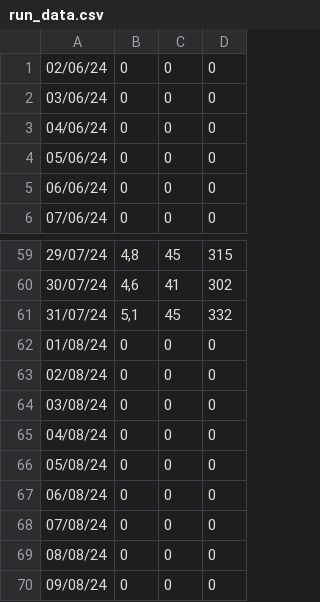
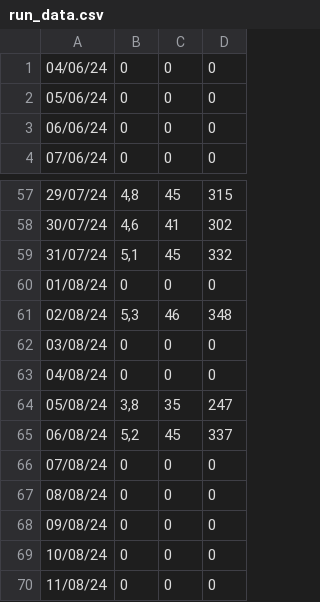
Before and after one commit to selaranjeira/streamlit, a CSV file: data/run_data.csv, drawn as a sheet; only a part is shown, gaps mark what is left out; the shorter side is filled out with more unchanged rows.

```diff
--- a/data/run_data.csv
+++ b/data/run_data.csv
@@ -1,3 +1 @@
-02/06/24,0,0,0
-03/06/24,0,0,0
 04/06/24,0,0,0
@@ -62,7 +60,7 @@
 01/08/24,0,0,0
-02/08/24,0,0,0
+02/08/24,"5,3",46,348
 03/08/24,0,0,0
 04/08/24,0,0,0
-05/08/24,0,0,0
-06/08/24,0,0,0
+05/08/24,"3,8",35,247
+06/08/24,"5,2",45,337
 07/08/24,0,0,0
```
Also changed, not shown: 3 other files.
